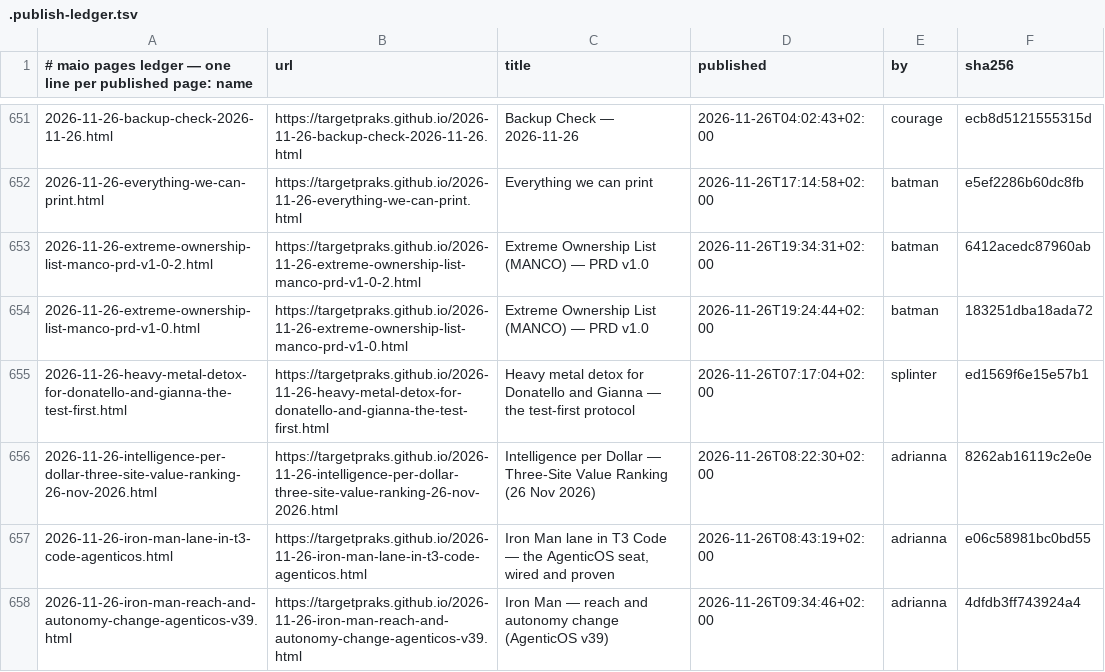
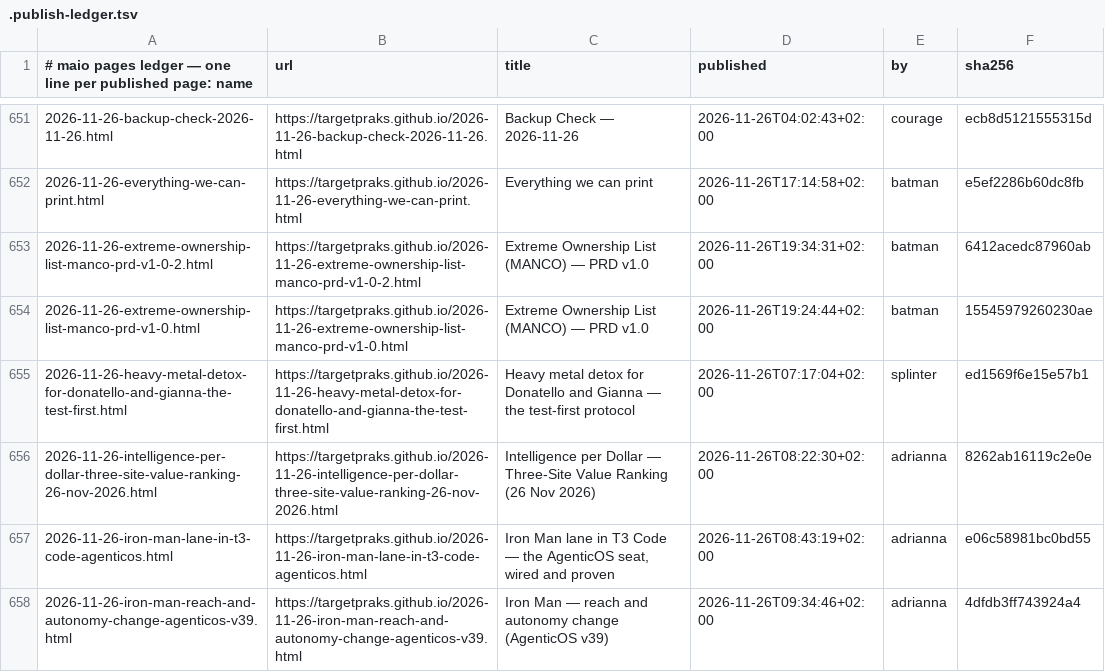
Before and after one commit to targetpraks/targetpraks.github.io, a TSV file: .publish-ledger.tsv, drawn as a sheet; only a part is shown, gaps mark what is left out.

Commit message:
HTML: Extreme Ownership List (MANCO) — PRD v1.0

```diff
--- a/.publish-ledger.tsv
+++ b/.publish-ledger.tsv
@@ -653,3 +653,3 @@
 2026-11-26-extreme-ownership-list-manco-prd-v1-0-2.html	https://targetpraks.github.io/2026-11-26-extreme-ownership-list-manco-prd-v1-0-2.html	Extreme Ownership List (MANCO) — PRD v1.0	2026-11-26T19:34:31+02:00	batman	6412acedc87960ab
-2026-11-26-extreme-ownership-list-manco-prd-v1-0.html	https://targetpraks.github.io/2026-11-26-extreme-ownership-list-manco-prd-v1-0.html	Extreme Ownership List (MANCO) — PRD v1.0	2026-11-26T19:24:44+02:00	batman	183251dba18ada72
+2026-11-26-extreme-ownership-list-manco-prd-v1-0.html	https://targetpraks.github.io/2026-11-26-extreme-ownership-list-manco-prd-v1-0.html	Extreme Ownership List (MANCO) — PRD v1.0	2026-11-26T19:24:44+02:00	batman	15545979260230ae
 2026-11-26-heavy-metal-detox-for-donatello-and-gianna-the-test-first.html	https://targetpraks.github.io/2026-11-26-heavy-metal-detox-for-donatello-and-gianna-the-test-first.html	Heavy metal detox for Donatello and Gianna — the test-first protocol	2026-11-26T07:17:04+02:00	splinter	ed1569f6e15e57b1
```
Also changed, not shown: 1 other file.
